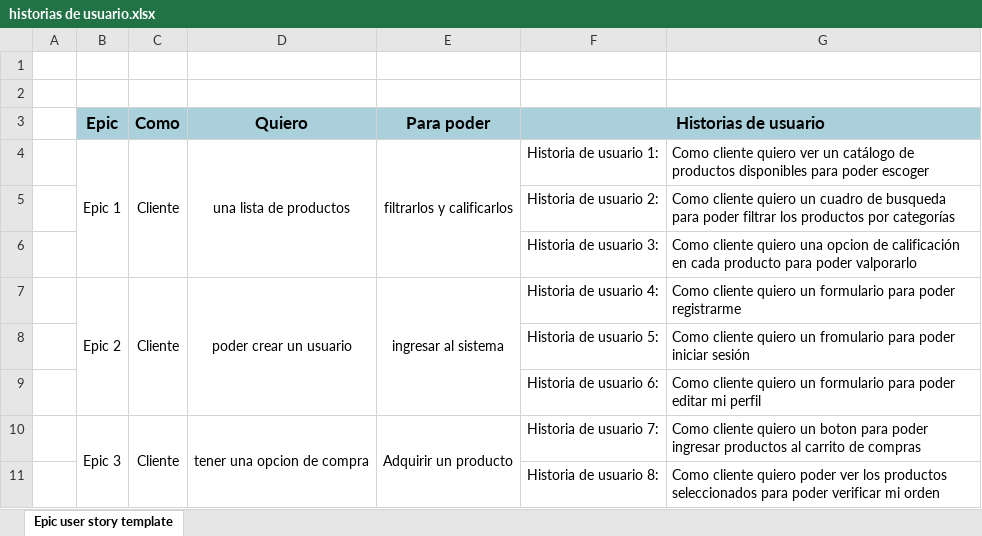
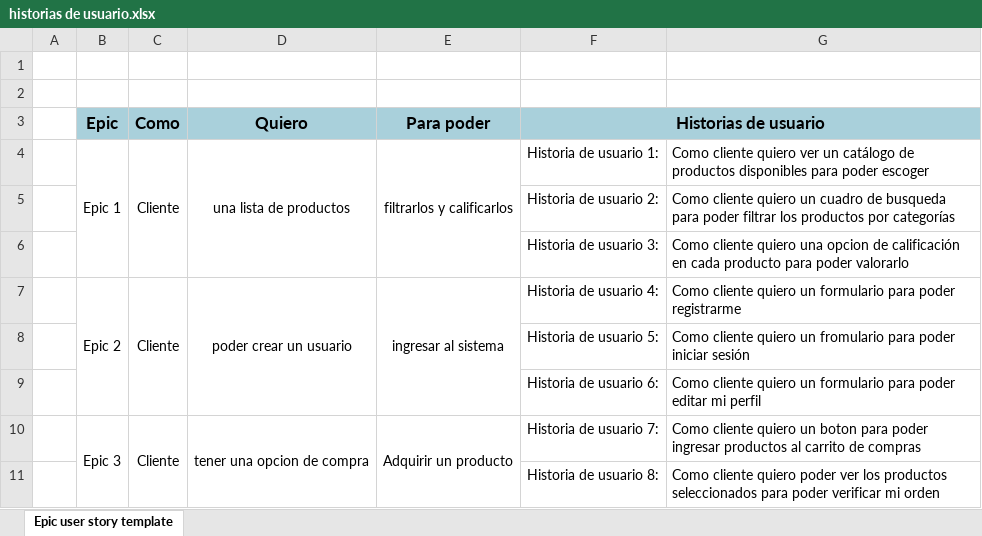
Before and after one commit to diegomesav/sena, an Excel workbook: Actividades/Desarrollo/Act3/historias de usuario.xlsx, sheet Epic user story template, drawn as a sheet; only a part is shown; values as stored, in another font and other column widths than the file's, no borders; the diff names each change by its address in the sheet, - before the commit and + after, or states it on an @@ line.

```diff
--- a/Actividades/Desarrollo/Act3/historias de usuario.xlsx (sheet Epic user story template)
+++ b/Actividades/Desarrollo/Act3/historias de usuario.xlsx (sheet Epic user story template)
-G6: …para poder valporarlo
+G6: …para poder valorarlo
```
Also changed, not shown: 24 other files.
